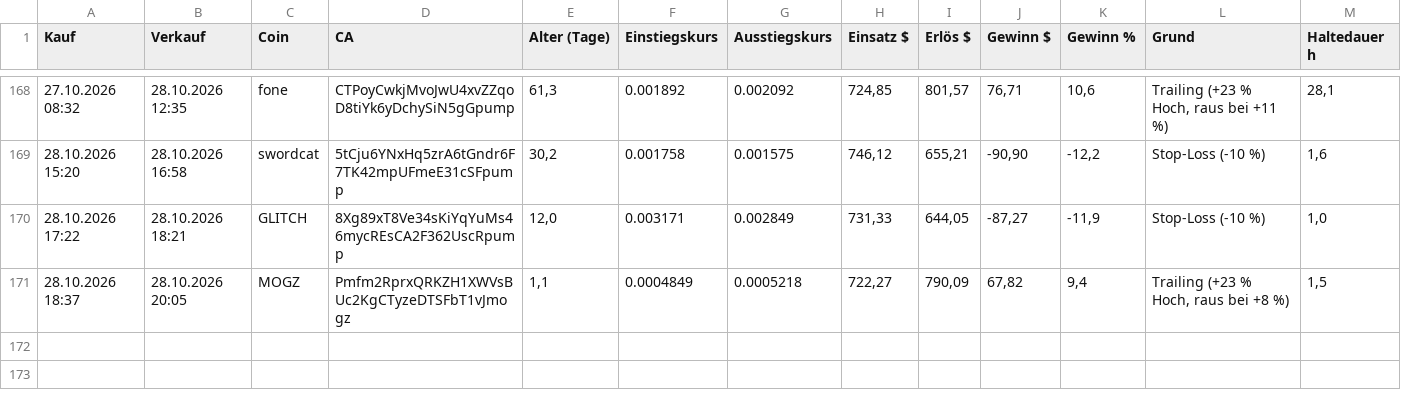
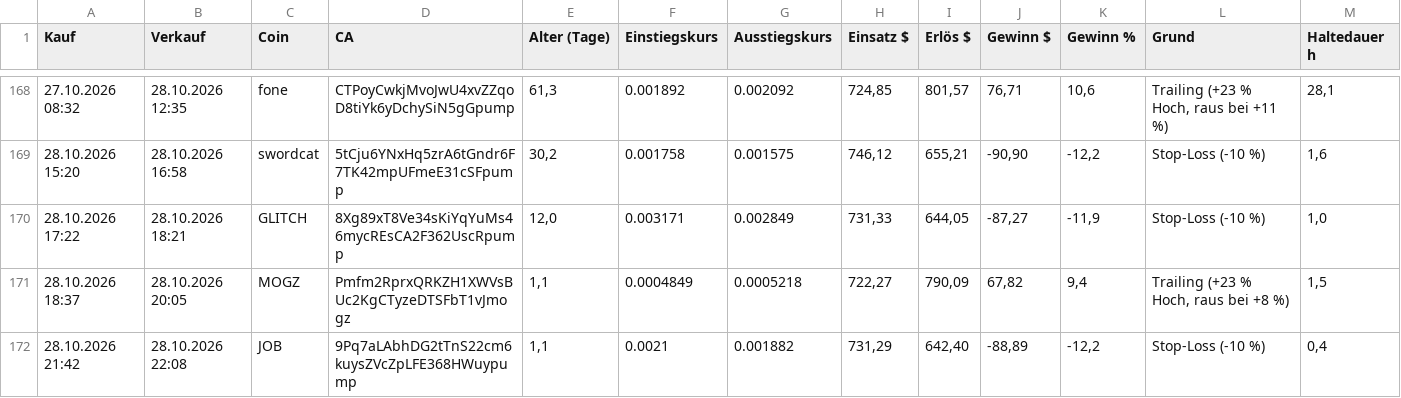
Before and after one commit to Derg83/fomo-bot, a CSV file: bot_journal_trail.csv, drawn as a sheet; only a part is shown, gaps mark what is left out; the diff names each change by its address in the sheet, - before the commit and + after, or states it on an @@ line.

```diff
--- a/bot_journal_trail.csv
+++ b/bot_journal_trail.csv
+row 172: 28.10.2026 21:42 | 28.10.2026 22:08 | JOB | 9Pq7aLAbhDG2tTnS22cm6kuysZVcZpLFE368HWuypump | 1,1 | 0.0021 | 0.001882 | 731,29 | 642,40 | -88,89 | -12,2 | Stop-Loss (-10 %) | 0,4
```
Also changed, not shown: bot_journal_tempo.csv, 10 other files.
